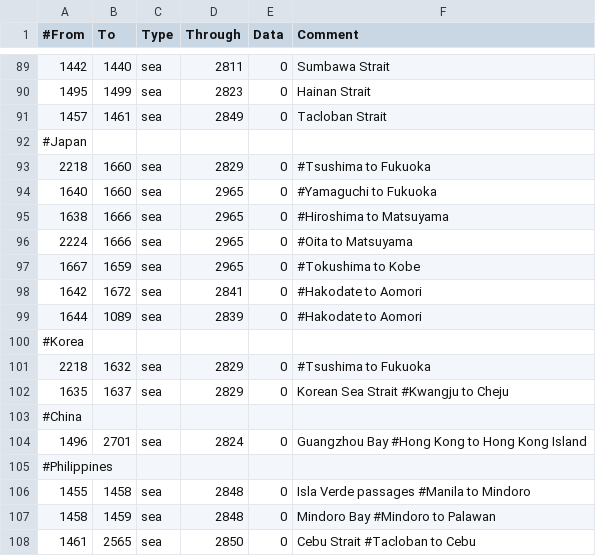
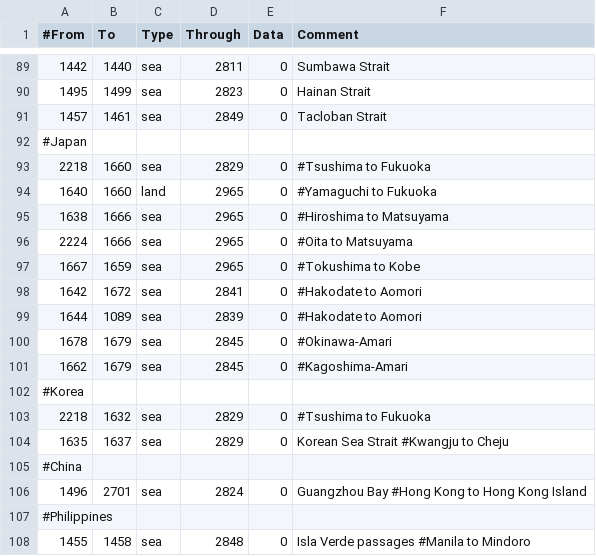
Before and after one commit to artyom-kuznetsov/BDSM_Mod-Victoria2, a CSV file: V2BDSM/mod/2/map/adjacencies.csv, drawn as a sheet; only a part is shown, gaps mark what is left out; the shorter side is filled out with more unchanged rows.

```diff
--- a/V2BDSM/mod/2/map/adjacencies.csv
+++ b/V2BDSM/mod/2/map/adjacencies.csv
@@ -93,3 +93,3 @@
 2218;1660;sea;2829;0;#Tsushima to Fukuoka
-1640;1660;sea;2965;0;#Yamaguchi to Fukuoka
+1640;1660;land;2965;0;#Yamaguchi to Fukuoka
 1638;1666;sea;2965;0;#Hiroshima to Matsuyama
@@ -99,2 +99,4 @@
 1644;1089;sea;2839;0;#Hakodate to Aomori
+1678;1679;sea;2845;0;#Okinawa-Amari
+1662;1679;sea;2845;0;#Kagoshima-Amari
 #Korea
```
Also changed, not shown: 19 other files.
